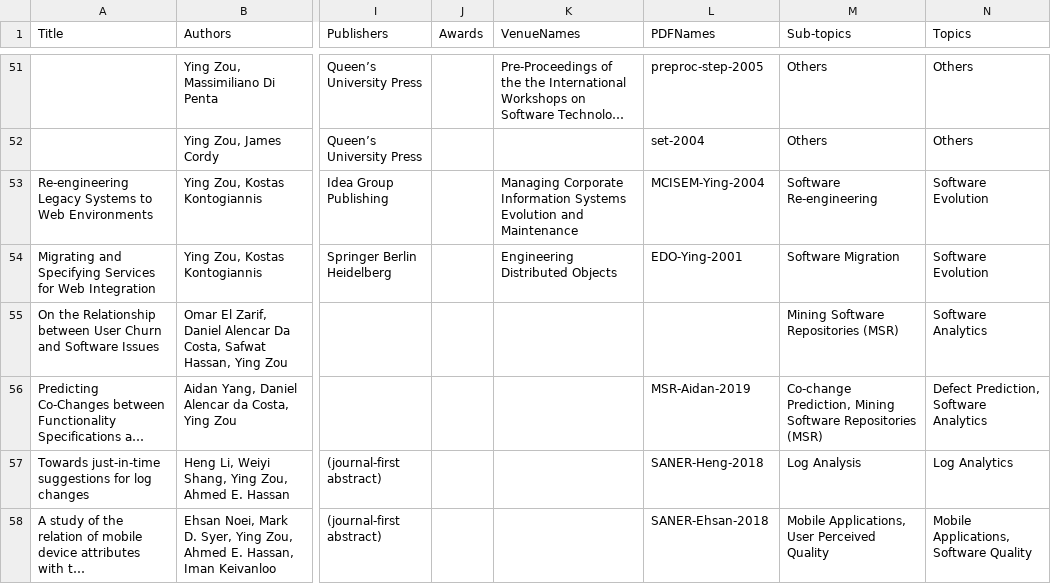
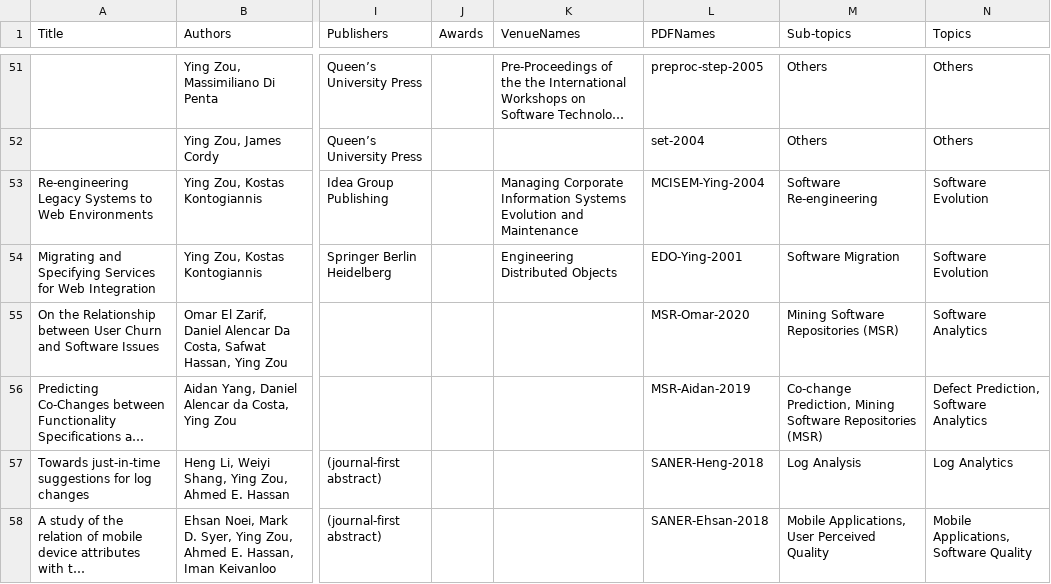
Before and after one commit to seal-queensu/seal-queensu.github.io, a CSV file: publications/PublicationList.csv, drawn as a sheet; only a part is shown, gaps mark what is left out; long unchanged cells end in …; the diff names each change by its address in the sheet, - before the commit and + after, or states it on an @@ line.

Commit message:
Add preprint of Omar's MSR 2020 paper

```diff
--- a/publications/PublicationList.csv
+++ b/publications/PublicationList.csv
-L55 (PDFNames): (empty)
+L55 (PDFNames): MSR-Omar-2020
```
Also changed, not shown: 2 other files.
